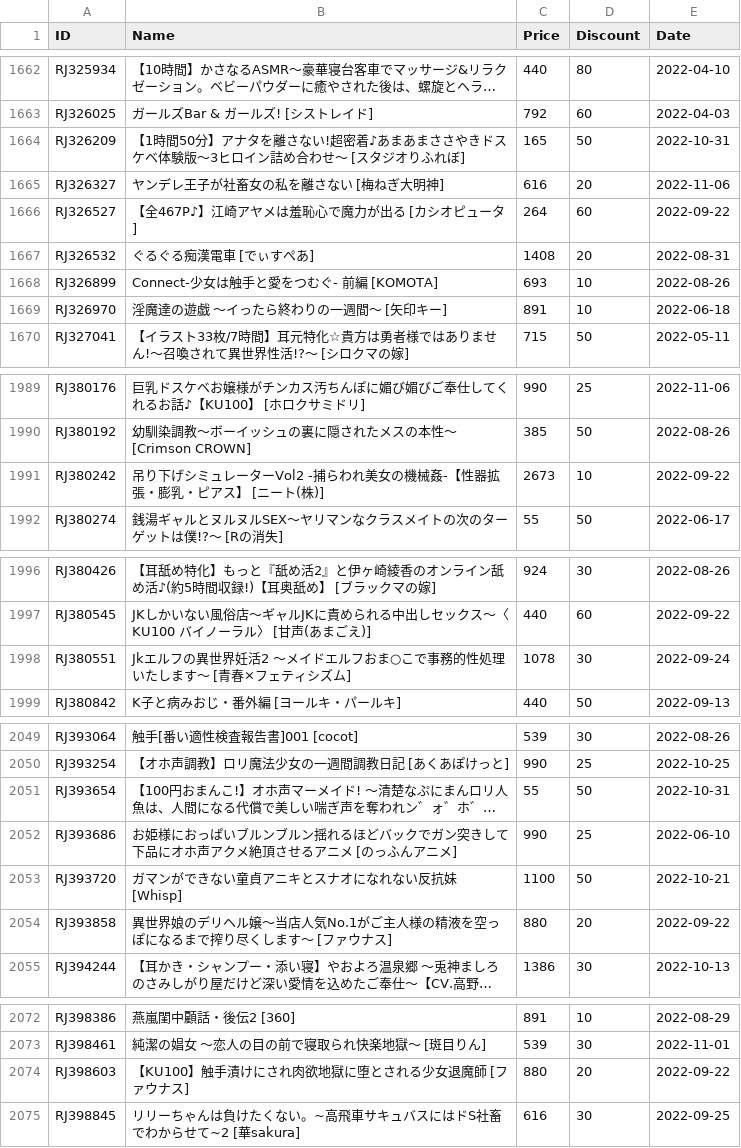
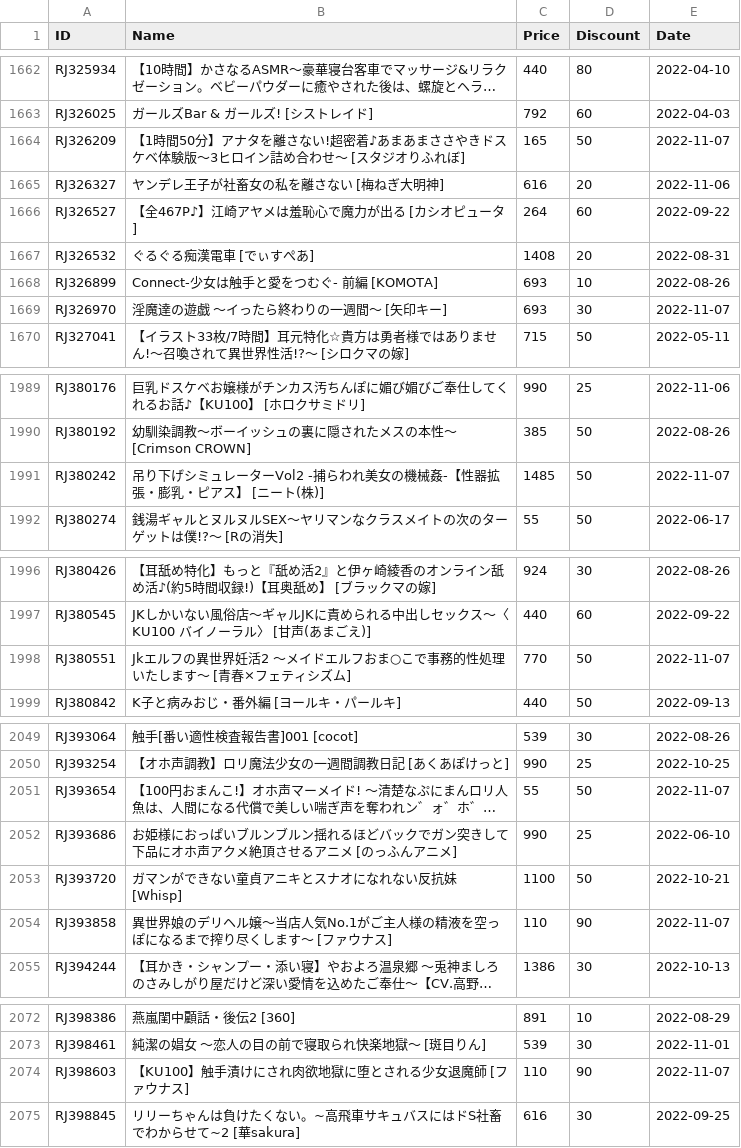
Before and after one commit to imba-tjd/DLWatcher, a CSV file: data.csv, drawn as a sheet; only a part is shown, gaps mark what is left out; long unchanged cells end in …; the diff covers the shown part only; the diff names each change by its address in the sheet, - before the commit and + after, or states it on an @@ line.

```diff
--- a/data.csv
+++ b/data.csv
-E1664 (Date): 2022-10-31
+E1664 (Date): 2022-11-07
-C1669 (Price): 891
+C1669 (Price): 693
-D1669 (Discount): 10
+D1669 (Discount): 30
-E1669 (Date): 2022-06-18
+E1669 (Date): 2022-11-07
-C1991 (Price): 2673
+C1991 (Price): 1485
-D1991 (Discount): 10
+D1991 (Discount): 50
-E1991 (Date): 2022-09-22
+E1991 (Date): 2022-11-07
-C1998 (Price): 1078
+C1998 (Price): 770
-D1998 (Discount): 30
+D1998 (Discount): 50
-E1998 (Date): 2022-09-24
+E1998 (Date): 2022-11-07
-E2051 (Date): 2022-10-31
+E2051 (Date): 2022-11-07
-C2054 (Price): 880
+C2054 (Price): 110
-D2054 (Discount): 20
+D2054 (Discount): 90
-E2054 (Date): 2022-09-22
+E2054 (Date): 2022-11-07
-C2074 (Price): 880
+C2074 (Price): 110
-D2074 (Discount): 20
+D2074 (Discount): 90
-E2074 (Date): 2022-09-22
+E2074 (Date): 2022-11-07
```
Also changed, not shown: 18 edited cells elsewhere in this file, 1 other file.
